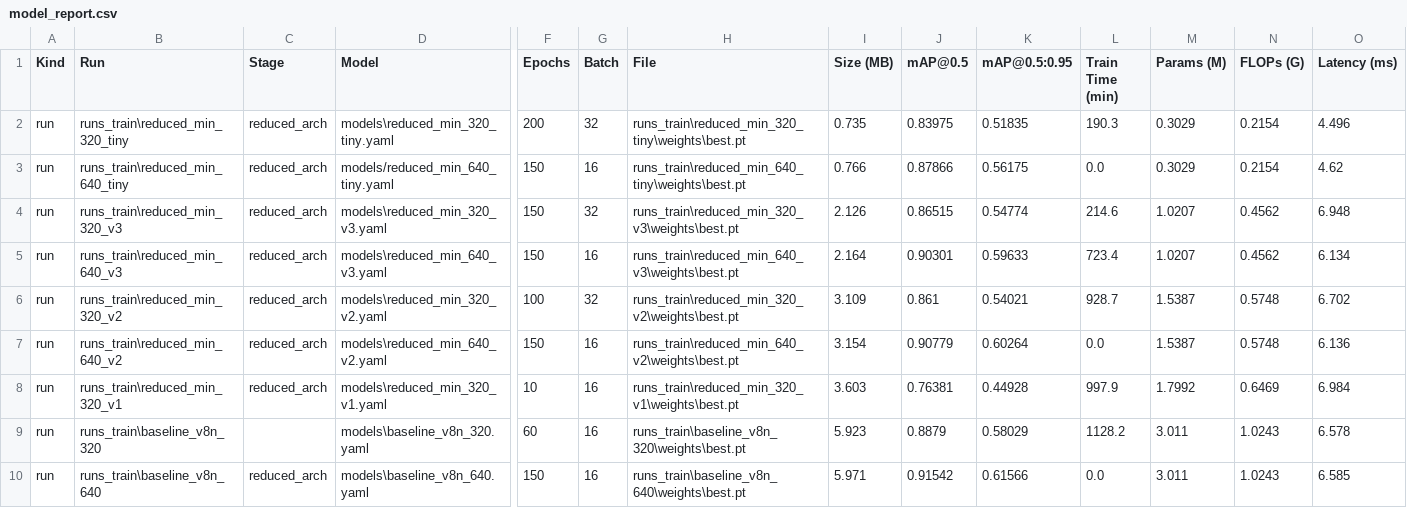
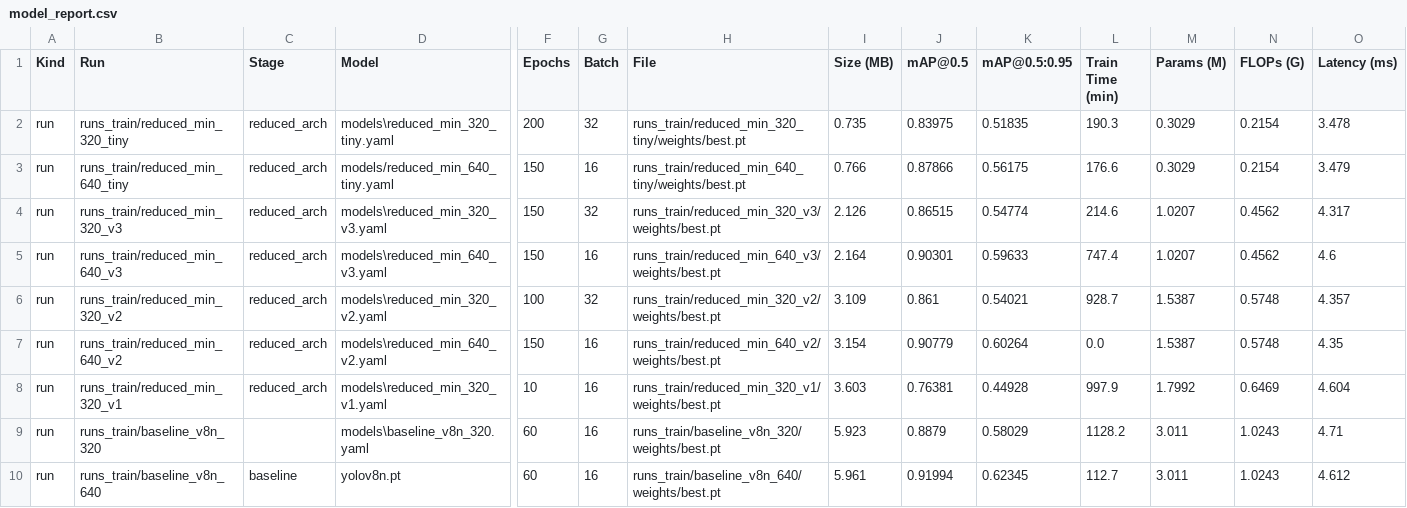
Before and after one commit to gustavohmbarbosa/hardhat-prediction, a CSV file: reports/model_report.csv, drawn as a sheet; only a part is shown, gaps mark what is left out; removed rows and columns are numbered as before the commit, all else as after; rows hold the shown columns only; the diff names each change by its address in the sheet, - before the commit and + after, or states it on an @@ line.

Commit message:
adicionar trainamento para o modelo 640_baseline

```diff
--- a/reports/model_report.csv
+++ b/reports/model_report.csv
-B2 (Run): runs_train\reduced_min_320_tiny
+B2 (Run): runs_train/reduced_min_320_tiny
-H2 (File): runs_train\reduced_min_320_tiny\weights\best.pt
+H2 (File): runs_train/reduced_min_320_tiny/weights/best.pt
-O2 (Latency (ms)): 4.496
+O2 (Latency (ms)): 3.478
-B3 (Run): runs_train\reduced_min_640_tiny
+B3 (Run): runs_train/reduced_min_640_tiny
-H3 (File): runs_train\reduced_min_640_tiny\weights\best.pt
+H3 (File): runs_train/reduced_min_640_tiny/weights/best.pt
-L3 (Train Time (min)): 0.0
+L3 (Train Time (min)): 176.6
-O3 (Latency (ms)): 4.62
+O3 (Latency (ms)): 3.479
-B4 (Run): runs_train\reduced_min_320_v3
+B4 (Run): runs_train/reduced_min_320_v3
-H4 (File): runs_train\reduced_min_320_v3\weights\best.pt
+H4 (File): runs_train/reduced_min_320_v3/weights/best.pt
-O4 (Latency (ms)): 6.948
+O4 (Latency (ms)): 4.317
-B5 (Run): runs_train\reduced_min_640_v3
+B5 (Run): runs_train/reduced_min_640_v3
-H5 (File): runs_train\reduced_min_640_v3\weights\best.pt
+H5 (File): runs_train/reduced_min_640_v3/weights/best.pt
-L5 (Train Time (min)): 723.4
+L5 (Train Time (min)): 747.4
-O5 (Latency (ms)): 6.134
+O5 (Latency (ms)): 4.6
-B6 (Run): runs_train\reduced_min_320_v2
+B6 (Run): runs_train/reduced_min_320_v2
-H6 (File): runs_train\reduced_min_320_v2\weights\best.pt
+H6 (File): runs_train/reduced_min_320_v2/weights/best.pt
-O6 (Latency (ms)): 6.702
+O6 (Latency (ms)): 4.357
-B7 (Run): runs_train\reduced_min_640_v2
+B7 (Run): runs_train/reduced_min_640_v2
-H7 (File): runs_train\reduced_min_640_v2\weights\best.pt
+H7 (File): runs_train/reduced_min_640_v2/weights/best.pt
-O7 (Latency (ms)): 6.136
+O7 (Latency (ms)): 4.35
-B8 (Run): runs_train\reduced_min_320_v1
+B8 (Run): runs_train/reduced_min_320_v1
-H8 (File): runs_train\reduced_min_320_v1\weights\best.pt
+H8 (File): runs_train/reduced_min_320_v1/weights/best.pt
-O8 (Latency (ms)): 6.984
+O8 (Latency (ms)): 4.604
-B9 (Run): runs_train\baseline_v8n_320
+B9 (Run): runs_train/baseline_v8n_320
-H9 (File): runs_train\baseline_v8n_320\weights\best.pt
+H9 (File): runs_train/baseline_v8n_320/weights/best.pt
-O9 (Latency (ms)): 6.578
+O9 (Latency (ms)): 4.71
-row 10: run | runs_train\baseline_v8n_640 | reduced_arch | models\baseline_v8n_640.yaml | 150 | 16 | runs_train\baseline_v8n_640\weights\best.pt | 5.971 | 0.91542 | 0.61566 | 0.0 | 3.011 | 1.0243 | 6.585
+row 10: run | runs_train/baseline_v8n_640 | baseline | yolov8n.pt | 60 | 16 | runs_train/baseline_v8n_640/weights/best.pt | 5.961 | 0.91994 | 0.62345 | 112.7 | 3.011 | 1.0243 | 4.612
```
Also changed, not shown: reports/model_report_scored.csv, 37 other files.
